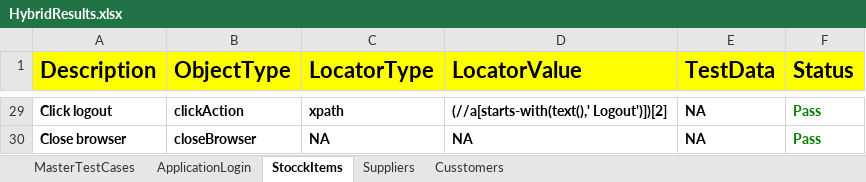
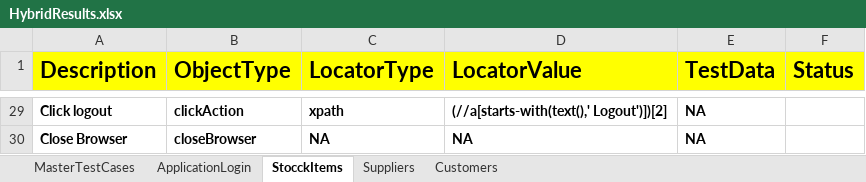
Before and after one commit to venkatesh-511/HybridErpStock, an Excel workbook: FileOutput/HybridResults.xlsx, sheet StocckItems, drawn as a sheet; only a part is shown, gaps mark what is left out; values as stored, in another font and other column widths than the file's, no borders; the diff covers the shown part only; the diff names each change by its address in the sheet, - before the commit and + after, or states it on an @@ line.

```diff
--- a/FileOutput/HybridResults.xlsx (sheet StocckItems)
+++ b/FileOutput/HybridResults.xlsx (sheet StocckItems)
-sheet tab: Cusstomers
+sheet tab: Customers
-F29:F30 (Status): Pass
+F29:F30 (Status): (empty)
-A30 (Description): Close browser
+A30 (Description): Close Browser
```
Also changed, not shown: 44 edited cells and cell formats elsewhere in this sheet, sheet Suppliers, sheet Customers, sheet ApplicationLogin, sheet MasterTestCases, FileInput/controller.xlsx, 9 other files.
